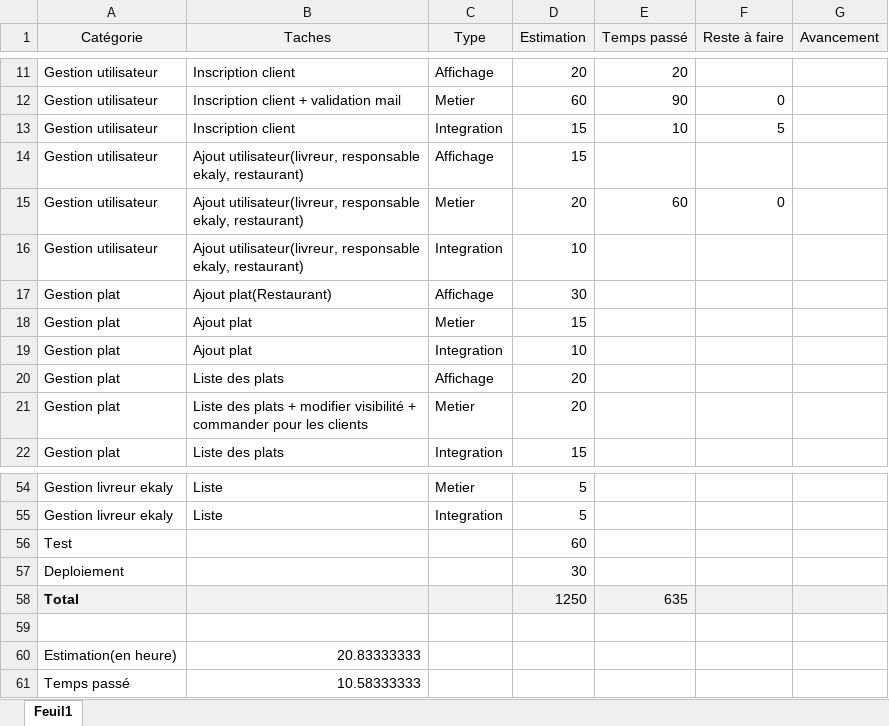
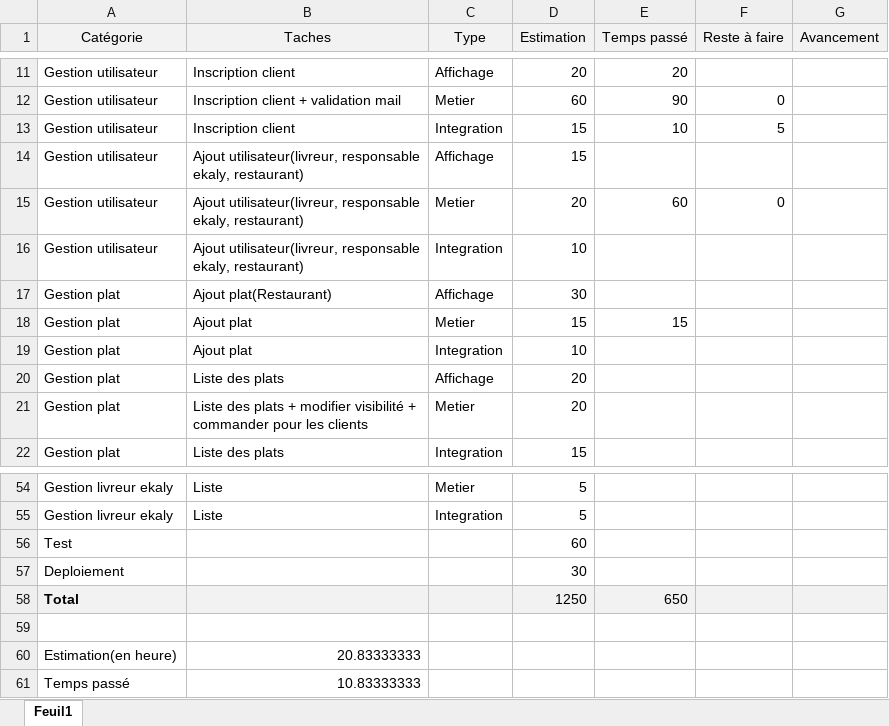
Before and after one commit to Finoana71/m1p9mean-finoana, an Excel workbook: todo.xlsx, sheet Feuil1, drawn as a sheet; only a part is shown, gaps mark what is left out; values as stored, in another font and other column widths than the file's, no borders; the diff names each change by its address in the sheet, - before the commit and + after, or states it on an @@ line.

```diff
--- a/todo.xlsx (sheet Feuil1)
+++ b/todo.xlsx (sheet Feuil1)
-E18 (Temps passé): (empty)
+E18 (Temps passé): 15
-E58 (Temps passé): 635
+E58 (Temps passé): 650
-B61 (Taches): 10.58333333
+B61 (Taches): 10.83333333
```
Also changed, not shown: 9 other files.
